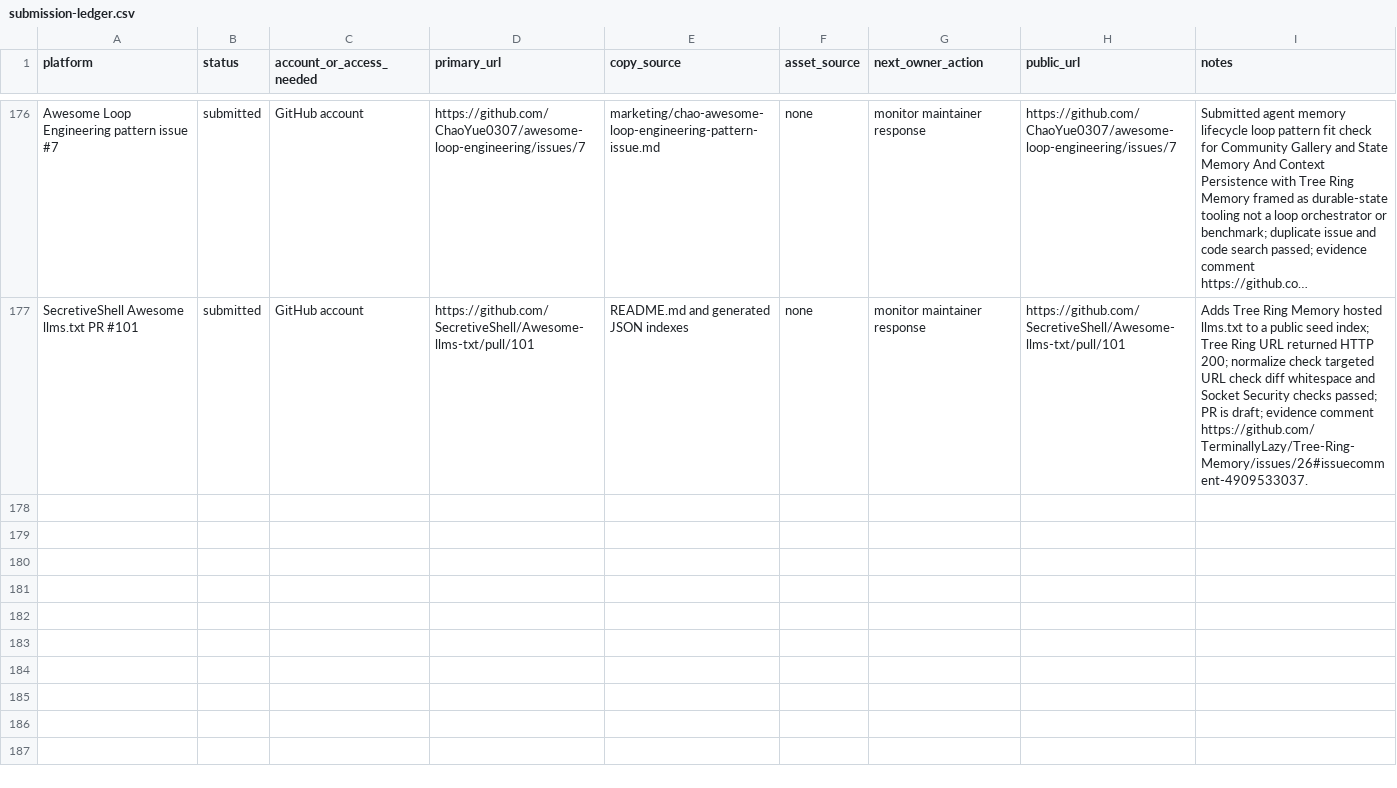
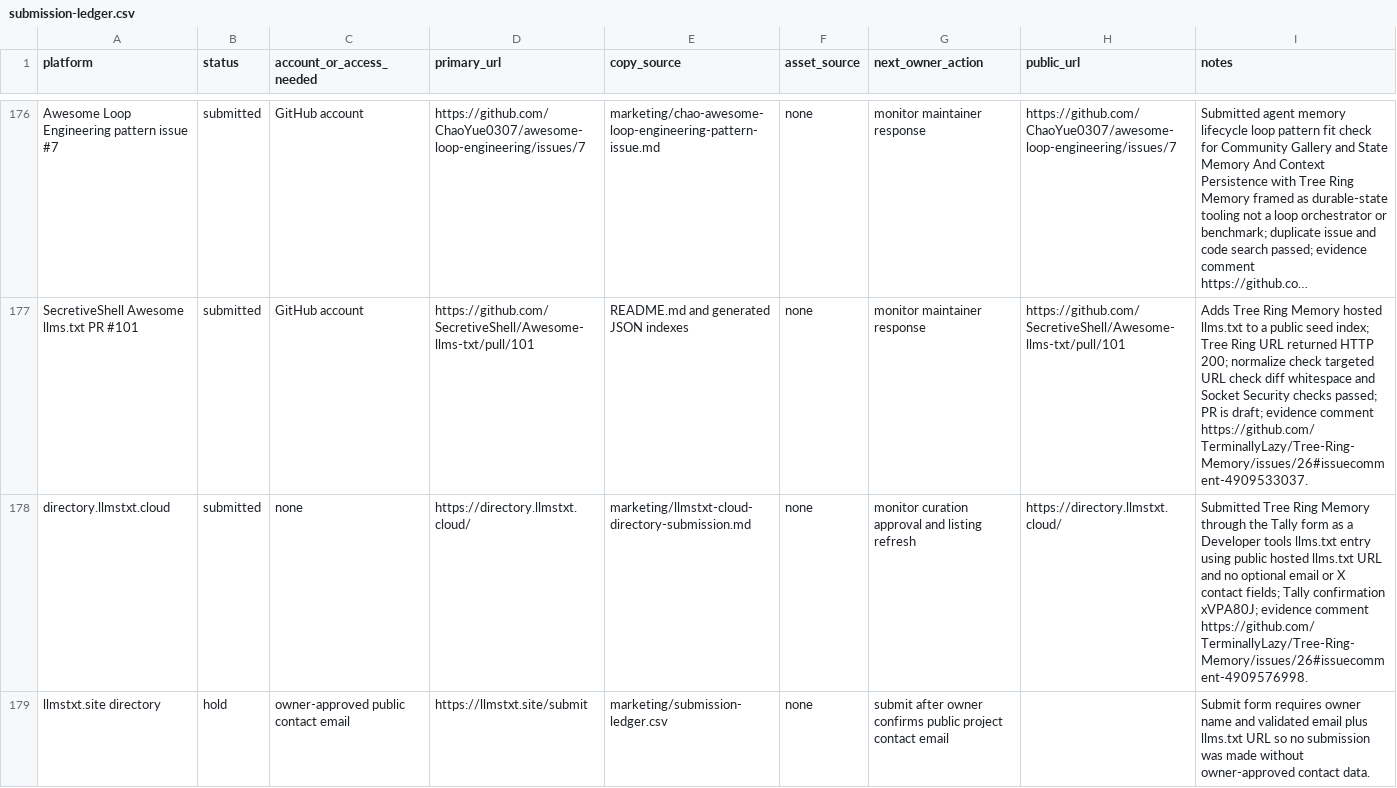
Before and after one commit to TerminallyLazy/Tree-Ring-Memory, a CSV file: marketing/submission-ledger.csv, drawn as a sheet; only a part is shown, gaps mark what is left out; long unchanged cells end in …; the diff names each change by its address in the sheet, - before the commit and + after, or states it on an @@ line.

Commit message:
Track llms txt directory outreach

```diff
--- a/marketing/submission-ledger.csv
+++ b/marketing/submission-ledger.csv
+row 178: directory.llmstxt.cloud | submitted | none | https://directory.llmstxt.cloud/ | marketing/llmstxt-cloud-directory-submission.md | none | monitor curation approval and listing refresh | https://directory.llmstxt.cloud/ | Submitted Tree Ring Memory through the Tally form as a Developer tools llms.txt entry using public hosted llms.txt URL and no optional email or X contact fields; Tally confirmation xVPA80J; evidence comment https://github.com/TerminallyLazy/Tree-Ring-Memory/issues/26#issuecomment-4909576998.
+row 179: llmstxt.site directory | hold | owner-approved public contact email | https://llmstxt.site/submit | marketing/submission-ledger.csv | none | submit after owner confirms public project contact email |  | Submit form requires owner name and validated email plus llms.txt URL so no submission was made without owner-approved contact data.
```
Also changed, not shown: marketing/outreach-crm.csv, 3 other files.
